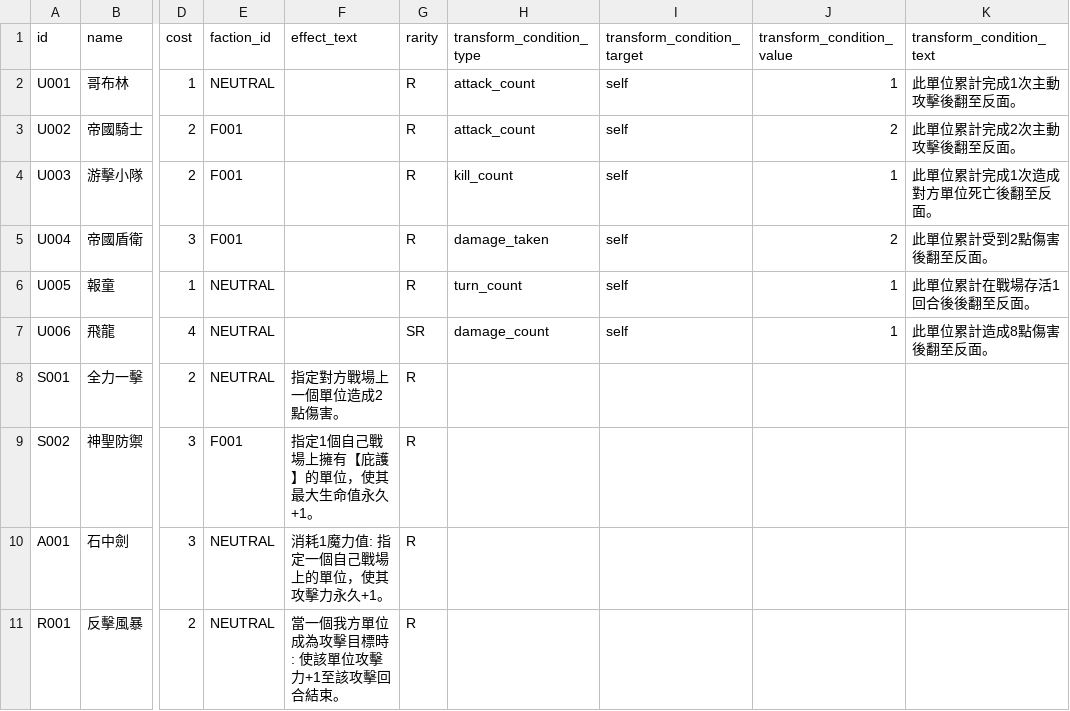
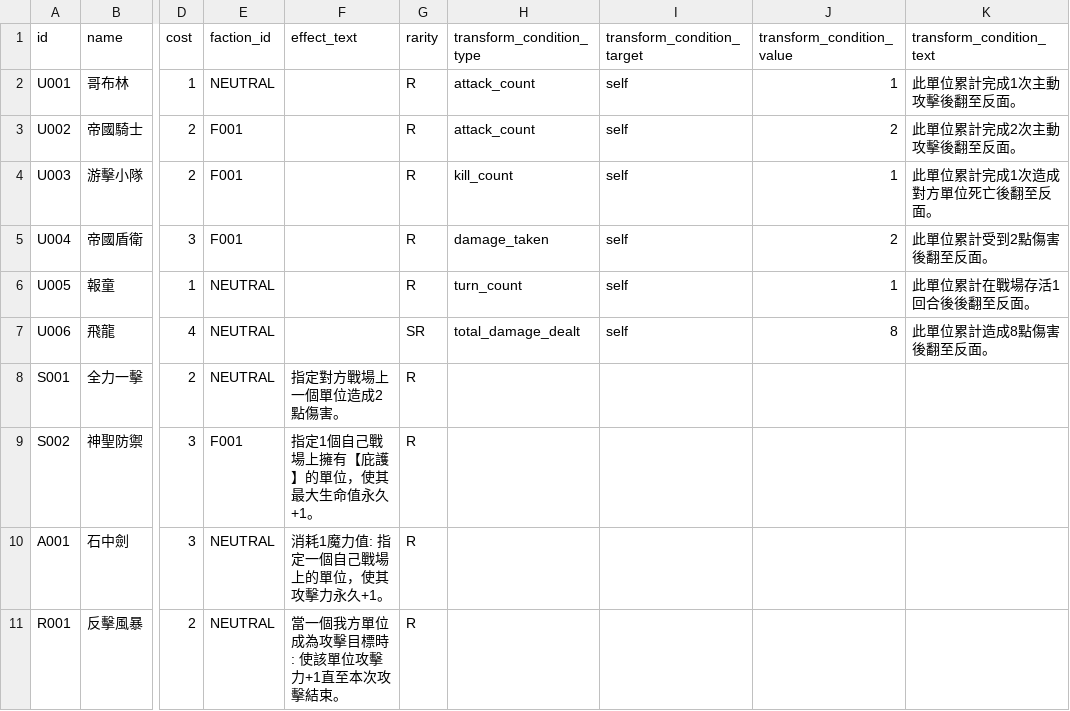
Before and after one commit to andychou1215-wq/cardgame, a CSV file: data/cards/cards.csv, drawn as a sheet; only a part is shown, gaps mark what is left out; the diff names each change by its address in the sheet, - before the commit and + after, or states it on an @@ line.

Commit message:
各項細節修改

```diff
--- a/data/cards/cards.csv
+++ b/data/cards/cards.csv
-H7 (transform_condition_type): damage_count
+H7 (transform_condition_type): total_damage_dealt
-J7 (transform_condition_value): 1
+J7 (transform_condition_value): 8
-F11 (effect_text): 當一個我方單位成為攻擊目標時: 使該單位攻擊力+1至該攻擊回合結束。
+F11 (effect_text): 當一個我方單位成為攻擊目標時: 使該單位攻擊力+1直至本次攻擊結束。
```
